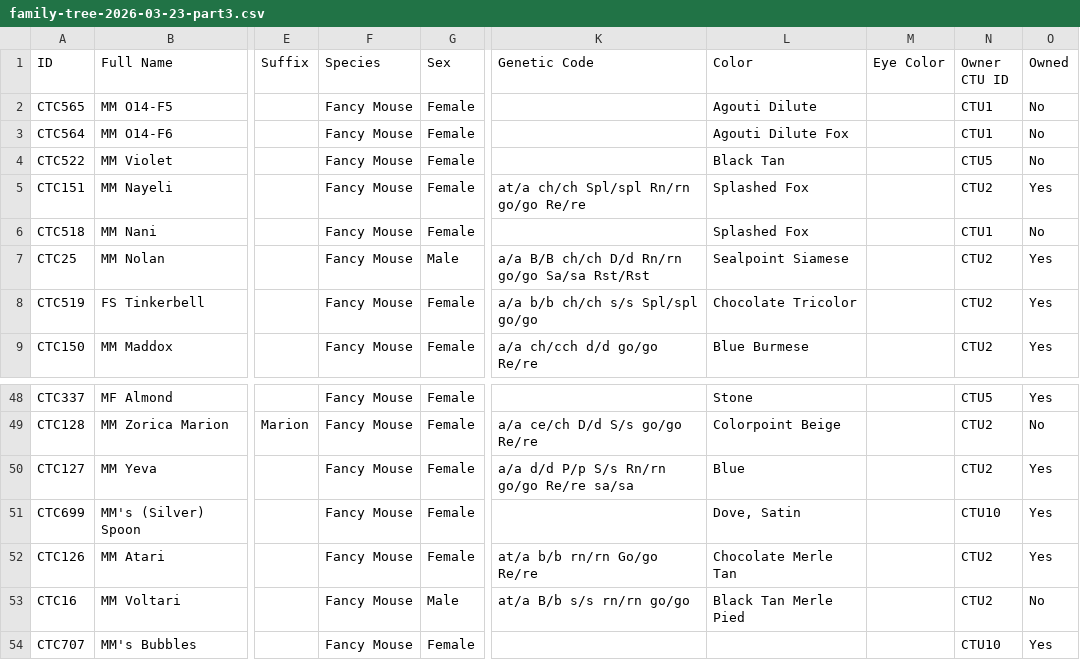
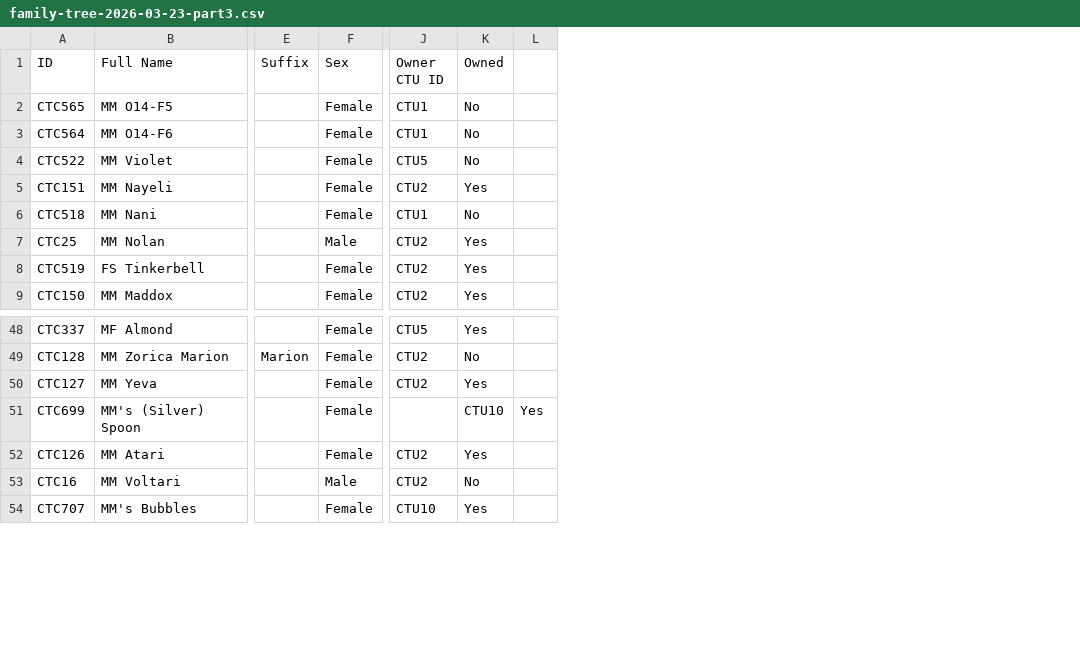
Before and after one commit to crittertrack/crittertrack-frontend, a CSV file: data/family-tree-2026-03-23-part3.csv, drawn as a sheet; only a part is shown, gaps mark what is left out; removed rows and columns are numbered as before the commit, all else as after; the diff names each change by its address in the sheet, - before the commit and + after, or states it on an @@ line.

Commit message:
data: remove Species, Genetic Code, Color, Eye Color columns from CSV files

```diff
--- a/data/family-tree-2026-03-23-part3.csv
+++ b/data/family-tree-2026-03-23-part3.csv
-column F (Species), rows 2-9: all Fancy Mouse; rows 48-54: all Fancy Mouse
-column K (Genetic Code), rows 5-9: at/a ch/ch Spl/spl Rn/rn go/go Re/re |  | a/a B/B ch/ch D/d Rn/rn go/go Sa/sa Rst/Rst | a/a b/b ch/ch s/s Spl/spl go/go | a/a ch/cch d/d go/go Re/re; rows 49-53: a/a ce/ch D/d S/s go/go Re/re | a/a d/d P/p S/s Rn/rn go/go Re/re sa/sa |  | at/a b/b rn/rn Go/go Re/re | at/a B/b s/s rn/rn go/go
-column L (Color), rows 2-9: Agouti Dilute | Agouti Dilute Fox | Black Tan | Splashed Fox | Splashed Fox | Sealpoint Siamese | Chocolate Tricolor | Blue Burmese; rows 48-53: Stone | Colorpoint Beige | Blue | Dove, Satin | Chocolate Merle Tan | Black Tan Merle Pied
-column M (Eye Color), empty
+column L, row 51: Yes
-J51 (Owner CTU ID): CTU10
+J51 (Owner CTU ID): (empty)
-K51 (Owned): Yes
+K51 (Owned): CTU10
```
Also changed, not shown: data/family-tree-2026-03-23-part10.csv, data/family-tree-2026-03-23-part2.csv, 10 other files.
